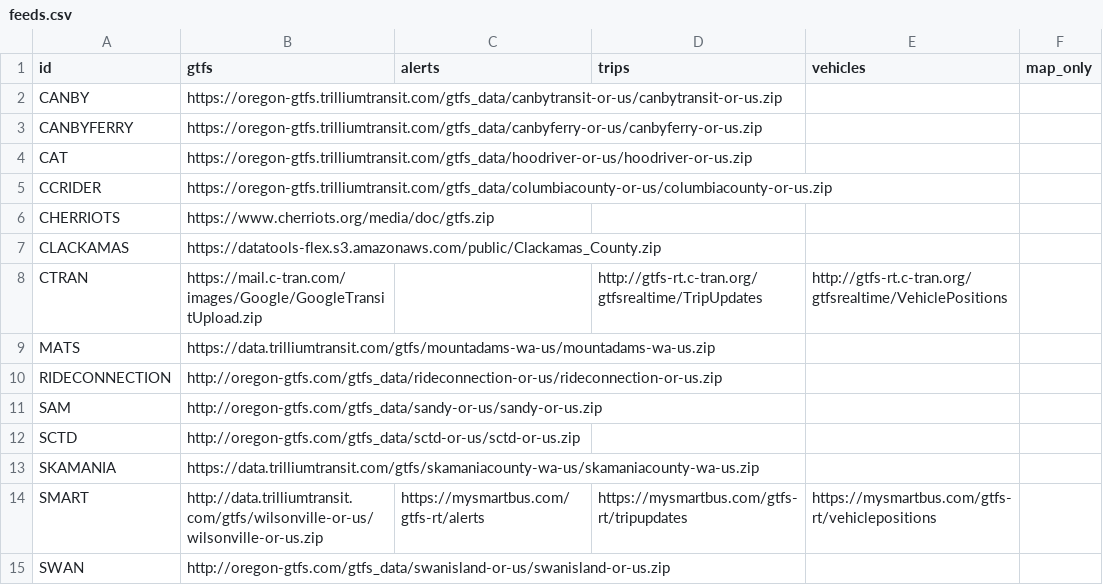
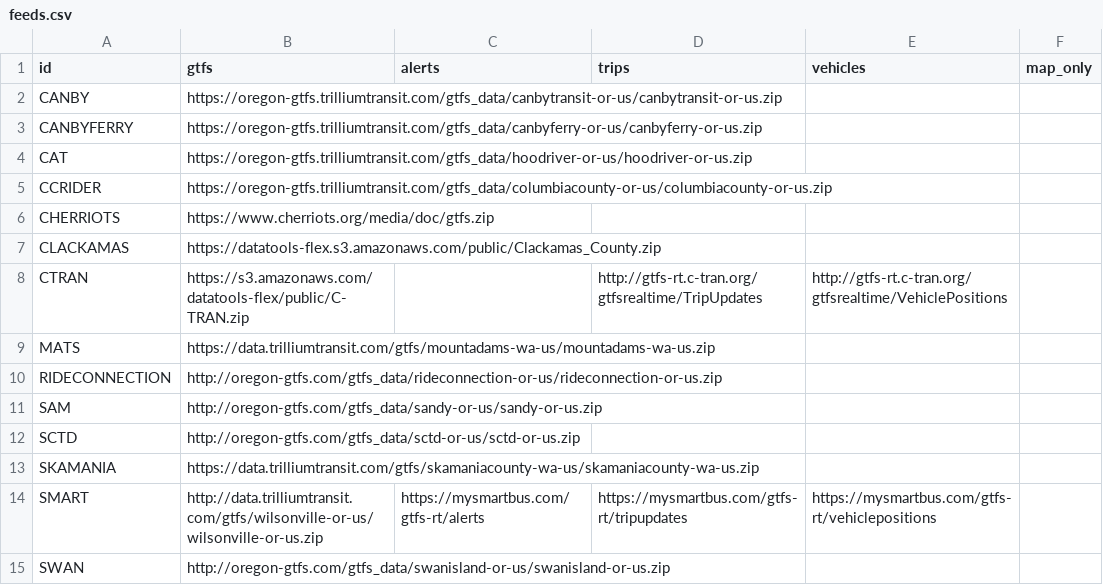
Before and after one commit to OpenTransitTools/convert, a CSV file: ott/convert/csv2json/feeds.csv, drawn as a sheet; only a part is shown.

Commit message:
Update feeds.csv
Replaced C-TRAN feed url with Data Tools URL - includes Flex. No Fares yet.

```diff
--- a/ott/convert/csv2json/feeds.csv
+++ b/ott/convert/csv2json/feeds.csv
@@ -7,3 +7,3 @@ CHERRIOTS,https://www.cherriots.org/media/doc/gtfs.zip,,,,
 CLACKAMAS,https://datatools-flex.s3.amazonaws.com/public/Clackamas_County.zip,,,,
-CTRAN,https://mail.c-tran.com/images/Google/GoogleTransitUpload.zip,,http://gtfs-rt.c-tran.org/gtfsrealtime/TripUpdates,http://gtfs-rt.c-tran.org/gtfsrealtime/VehiclePositions,
+CTRAN,https://s3.amazonaws.com/datatools-flex/public/C-TRAN.zip,,http://gtfs-rt.c-tran.org/gtfsrealtime/TripUpdates,http://gtfs-rt.c-tran.org/gtfsrealtime/VehiclePositions,
 MATS,https://data.trilliumtransit.com/gtfs/mountadams-wa-us/mountadams-wa-us.zip,,,,
```
